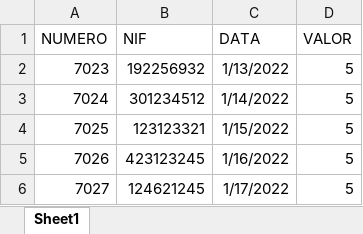
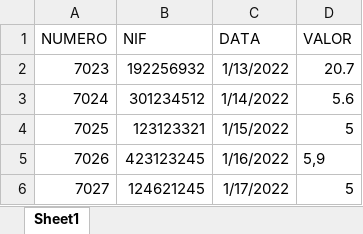
Before and after one commit to orainha/efaturas-automate, an Excel workbook: listagem/teste.xlsx, sheet Sheet1, drawn as a sheet; values as stored, in another font and other column widths than the file's, no borders; the diff names each change by its address in the sheet, - before the commit and + after, or states it on an @@ line.

```diff
--- a/listagem/teste.xlsx (sheet Sheet1)
+++ b/listagem/teste.xlsx (sheet Sheet1)
-D2 (VALOR): 5
+D2 (VALOR): 20.7
-D3 (VALOR): 5
+D3 (VALOR): 5.6
-D5 (VALOR): 5
+D5 (VALOR): 5,9
```
Also changed, not shown: 5 other files.
